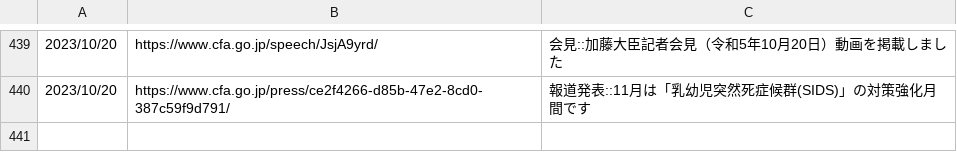
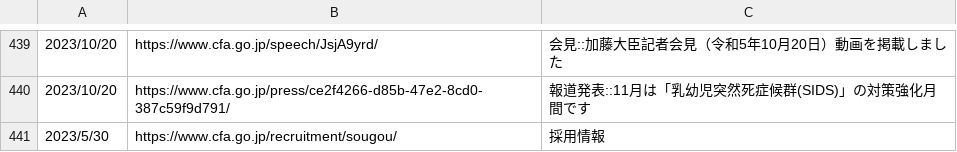
Before and after one commit to c-3lab/jp-go-digital-news, a CSV file: jp-go-cfa-news-news.csv, drawn as a sheet; only a part is shown, gaps mark what is left out.

```diff
--- a/jp-go-cfa-news-news.csv
+++ b/jp-go-cfa-news-news.csv
@@ -440 +440,2 @@
 2023/10/20,https://www.cfa.go.jp/press/ce2f4266-d85b-47e2-8cd0-387c59f9d791/,報道発表::11月は「乳幼児突然死症候群(SIDS)」の対策強化月間です
+2023/5/30,https://www.cfa.go.jp/recruitment/sougou/,採用情報
```
Also changed, not shown: jp-go-digital-news-news.csv, jp-go-digital-news-procurement.csv.
